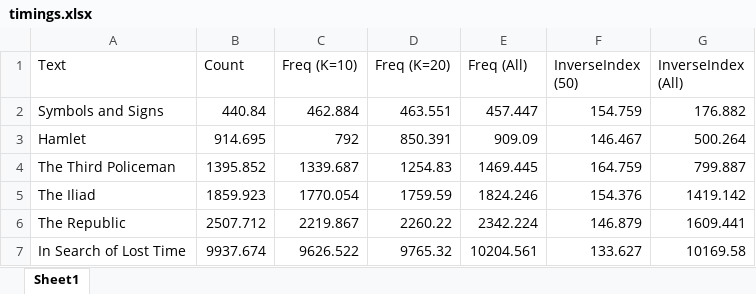
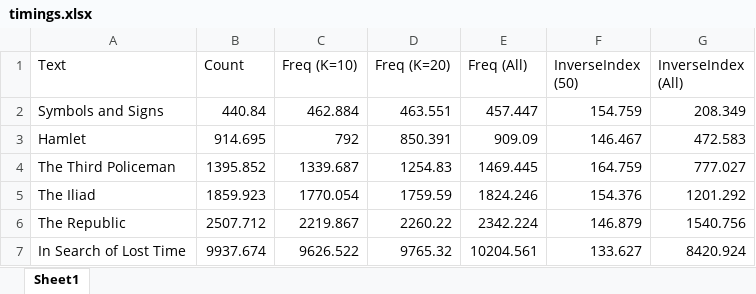
Before and after one commit to TysonCross/ELEN4020_Lab3, an Excel workbook: stats/timings.xlsx, sheet Sheet1, drawn as a sheet; values as stored, in another font and other column widths than the file's, no borders; the diff names each change by its address in the sheet, - before the commit and + after, or states it on an @@ line.

Commit message:
Algorithm update (inverse index defaults to all lines and indices with no arguments)
statistics and timing updated

```diff
--- a/stats/timings.xlsx (sheet Sheet1)
+++ b/stats/timings.xlsx (sheet Sheet1)
-G2 (InverseIndex (All)): 176.882
+G2 (InverseIndex (All)): 208.349
-G3 (InverseIndex (All)): 500.264
+G3 (InverseIndex (All)): 472.583
-G4 (InverseIndex (All)): 799.887
+G4 (InverseIndex (All)): 777.027
-G5 (InverseIndex (All)): 1419.142
+G5 (InverseIndex (All)): 1201.292
-G6 (InverseIndex (All)): 1609.441
+G6 (InverseIndex (All)): 1540.756
-G7 (InverseIndex (All)): 10169.58
+G7 (InverseIndex (All)): 8420.924
```
Also changed, not shown: 10 other files.
